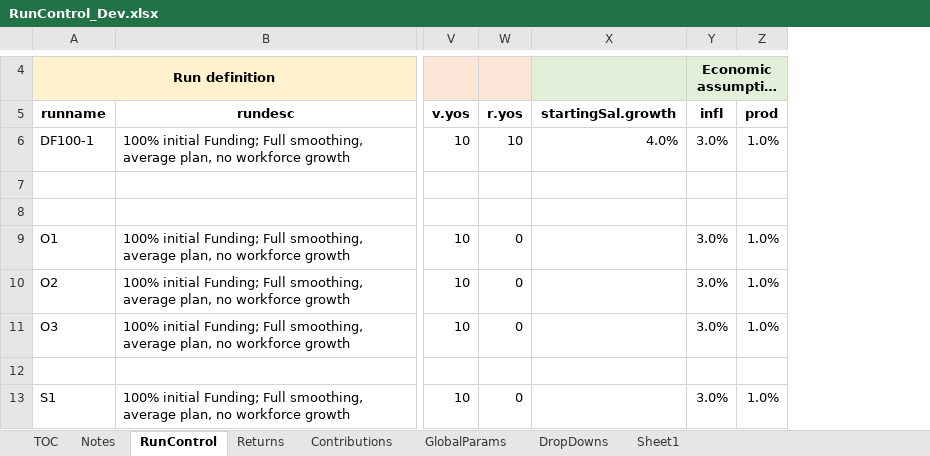
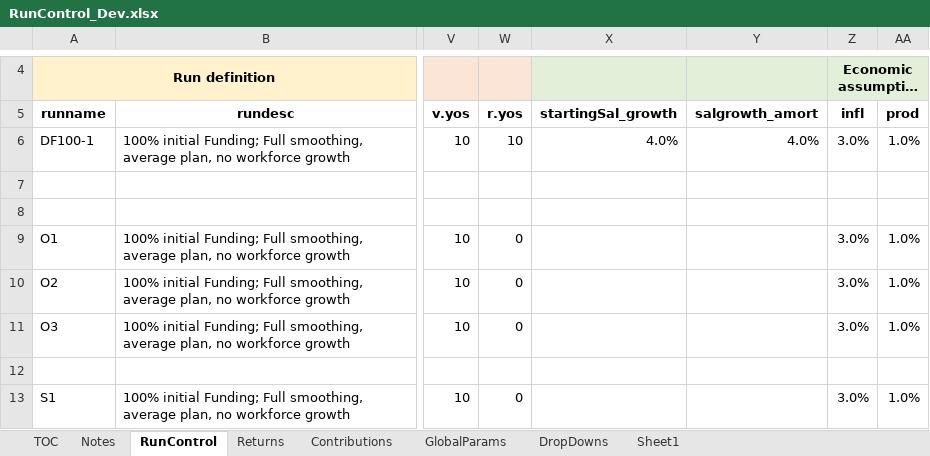
Before and after one commit to yimengyin16/Model_Main, an Excel workbook: IO_Dev/RunControl_Dev.xlsx, sheet RunControl, drawn as a sheet; only a part is shown, gaps mark what is left out; long unchanged cells end in …; values as stored, in another font and other column widths than the file's, no borders; the diff names each change by its address in the sheet, - before the commit and + after, or states it on an @@ line.

Commit message:
new parameters for salary growth assumptions

```diff
--- a/IO_Dev/RunControl_Dev.xlsx (sheet RunControl)
+++ b/IO_Dev/RunControl_Dev.xlsx (sheet RunControl)
+column Y (salgrowth_amort), row 6: 4.0%
-X5: startingSal.growth
+X5: startingSal_growth
```
Also changed, not shown: sheet GlobalParams, 4 other files.
